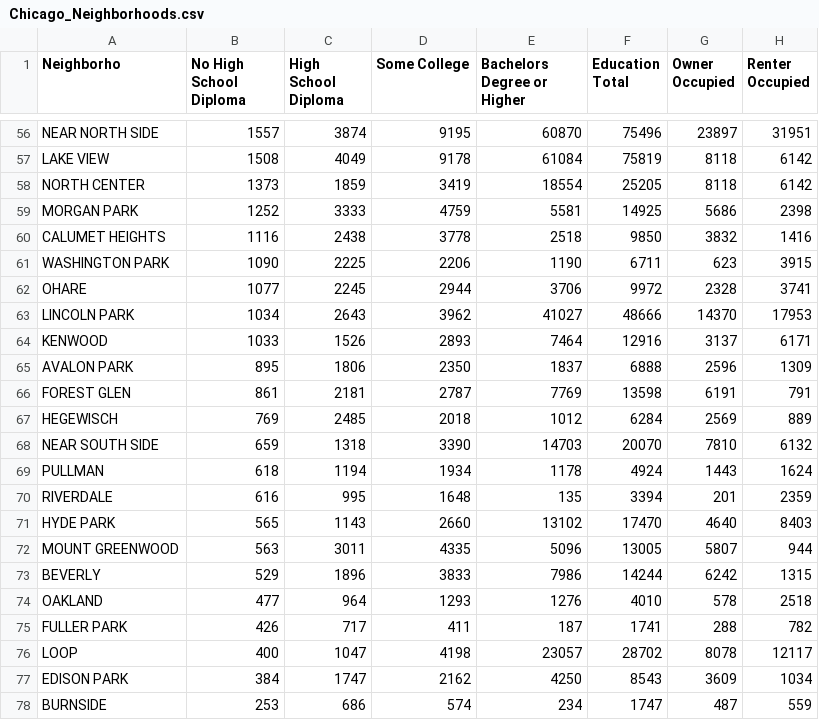
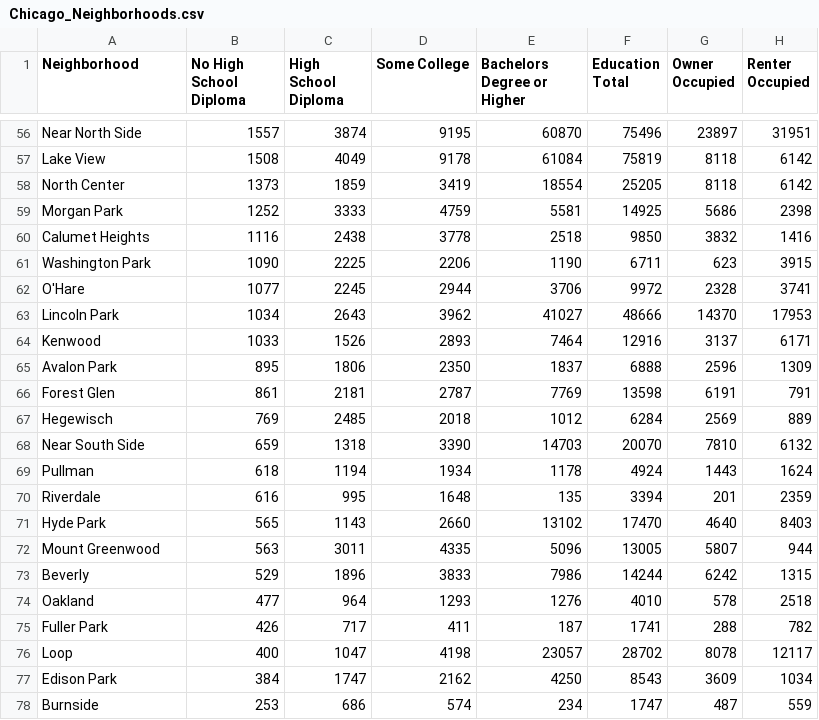
Before and after one commit to Kyle-McNair/D3_Coordinated_Visualization, a CSV file: data/Chicago_Neighborhoods.csv, drawn as a sheet; only a part is shown, gaps mark what is left out; the diff covers the shown part only; the diff names each change by its address in the sheet, - before the commit and + after, or states it on an @@ line.

```diff
--- a/data/Chicago_Neighborhoods.csv
+++ b/data/Chicago_Neighborhoods.csv
-A1: Neighborho
+A1: Neighborhood
-A56 (Neighborhood): NEAR NORTH SIDE
+A56 (Neighborhood): Near North Side
-A57 (Neighborhood): LAKE VIEW
+A57 (Neighborhood): Lake View
-A58 (Neighborhood): NORTH CENTER
+A58 (Neighborhood): North Center
-A59 (Neighborhood): MORGAN PARK
+A59 (Neighborhood): Morgan Park
-A60 (Neighborhood): CALUMET HEIGHTS
+A60 (Neighborhood): Calumet Heights
-A61 (Neighborhood): WASHINGTON PARK
+A61 (Neighborhood): Washington Park
-A62 (Neighborhood): OHARE
+A62 (Neighborhood): O'Hare
-A63 (Neighborhood): LINCOLN PARK
+A63 (Neighborhood): Lincoln Park
-A64 (Neighborhood): KENWOOD
+A64 (Neighborhood): Kenwood
-A65 (Neighborhood): AVALON PARK
+A65 (Neighborhood): Avalon Park
-A66 (Neighborhood): FOREST GLEN
+A66 (Neighborhood): Forest Glen
-A67 (Neighborhood): HEGEWISCH
+A67 (Neighborhood): Hegewisch
-A68 (Neighborhood): NEAR SOUTH SIDE
+A68 (Neighborhood): Near South Side
-A69 (Neighborhood): PULLMAN
+A69 (Neighborhood): Pullman
-A70 (Neighborhood): RIVERDALE
+A70 (Neighborhood): Riverdale
-A71 (Neighborhood): HYDE PARK
+A71 (Neighborhood): Hyde Park
-A72 (Neighborhood): MOUNT GREENWOOD
+A72 (Neighborhood): Mount Greenwood
-A73 (Neighborhood): BEVERLY
+A73 (Neighborhood): Beverly
-A74 (Neighborhood): OAKLAND
+A74 (Neighborhood): Oakland
-A75 (Neighborhood): FULLER PARK
+A75 (Neighborhood): Fuller Park
-A76 (Neighborhood): LOOP
+A76 (Neighborhood): Loop
-A77 (Neighborhood): EDISON PARK
+A77 (Neighborhood): Edison Park
-A78 (Neighborhood): BURNSIDE
+A78 (Neighborhood): Burnside
```
Also changed, not shown: 54 edited cells elsewhere in this file, 3 other files.
